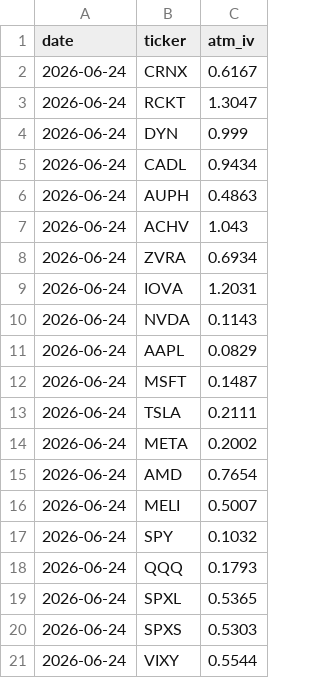
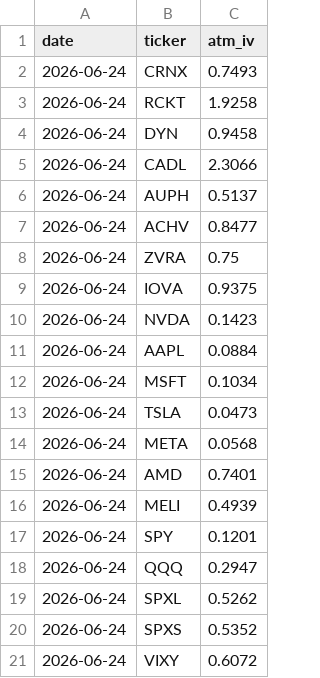
Before and after one commit to juanarroyo123/Opscan, a CSV file: history.csv, drawn as a sheet.

```diff
--- a/history.csv
+++ b/history.csv
@@ -1,21 +1,21 @@
 date,ticker,atm_iv
-2026-06-24,CRNX,0.6167
-2026-06-24,RCKT,1.3047
-2026-06-24,DYN,0.999
-2026-06-24,CADL,0.9434
-2026-06-24,AUPH,0.4863
-2026-06-24,ACHV,1.043
-2026-06-24,ZVRA,0.6934
-2026-06-24,IOVA,1.2031
-2026-06-24,NVDA,0.1143
-2026-06-24,AAPL,0.0829
-2026-06-24,MSFT,0.1487
-2026-06-24,TSLA,0.2111
-2026-06-24,META,0.2002
-2026-06-24,AMD,0.7654
-2026-06-24,MELI,0.5007
-2026-06-24,SPY,0.1032
-2026-06-24,QQQ,0.1793
-2026-06-24,SPXL,0.5365
-2026-06-24,SPXS,0.5303
-2026-06-24,VIXY,0.5544
+2026-06-24,CRNX,0.7493
+2026-06-24,RCKT,1.9258
+2026-06-24,DYN,0.9458
+2026-06-24,CADL,2.3066
+2026-06-24,AUPH,0.5137
+2026-06-24,ACHV,0.8477
+2026-06-24,ZVRA,0.75
+2026-06-24,IOVA,0.9375
+2026-06-24,NVDA,0.1423
+2026-06-24,AAPL,0.0884
+2026-06-24,MSFT,0.1034
+2026-06-24,TSLA,0.0473
+2026-06-24,META,0.0568
+2026-06-24,AMD,0.7401
+2026-06-24,MELI,0.4939
+2026-06-24,SPY,0.1201
+2026-06-24,QQQ,0.2947
+2026-06-24,SPXL,0.5262
+2026-06-24,SPXS,0.5352
+2026-06-24,VIXY,0.6072
```
Also changed, not shown: 2 other files.
